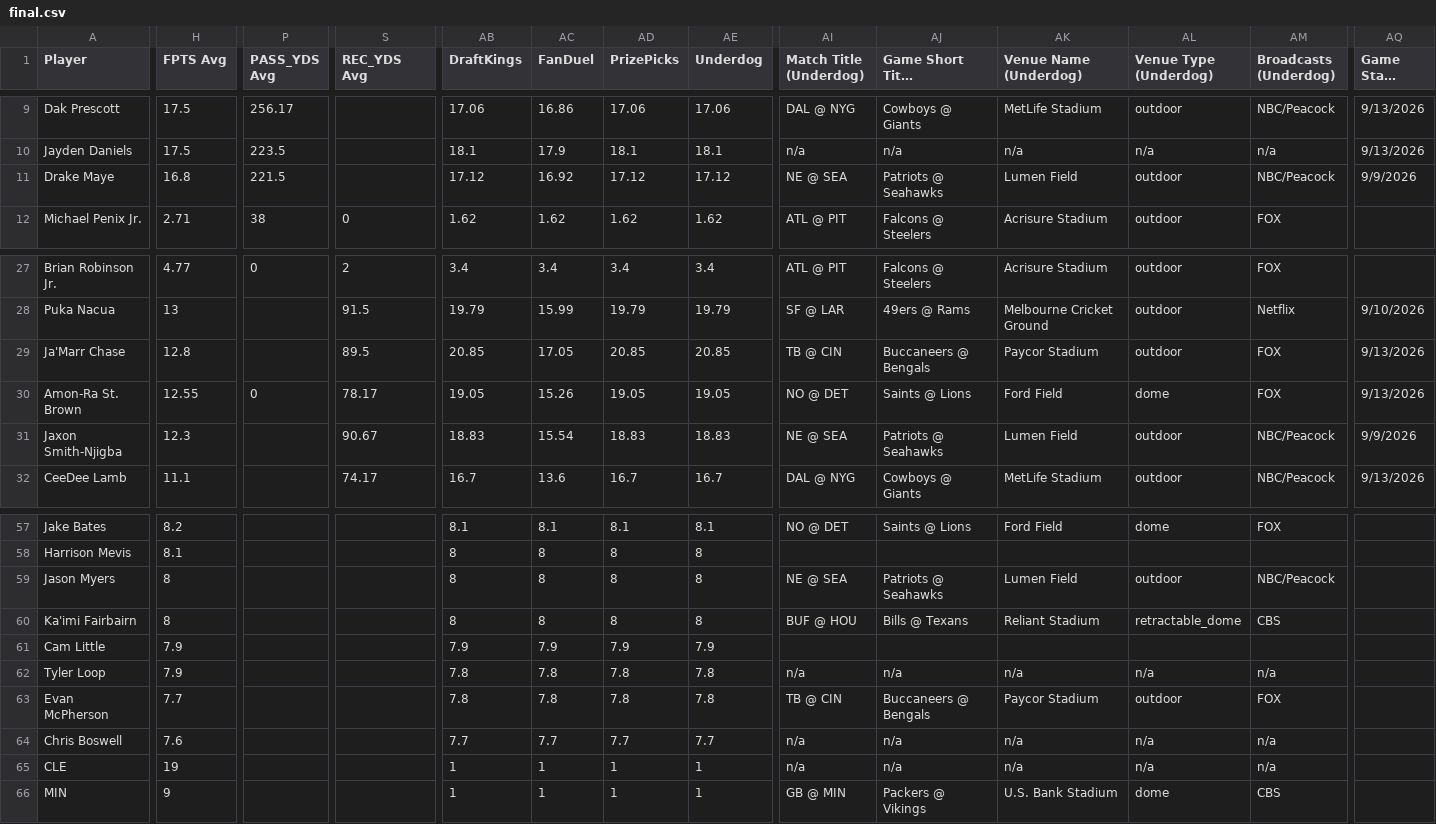
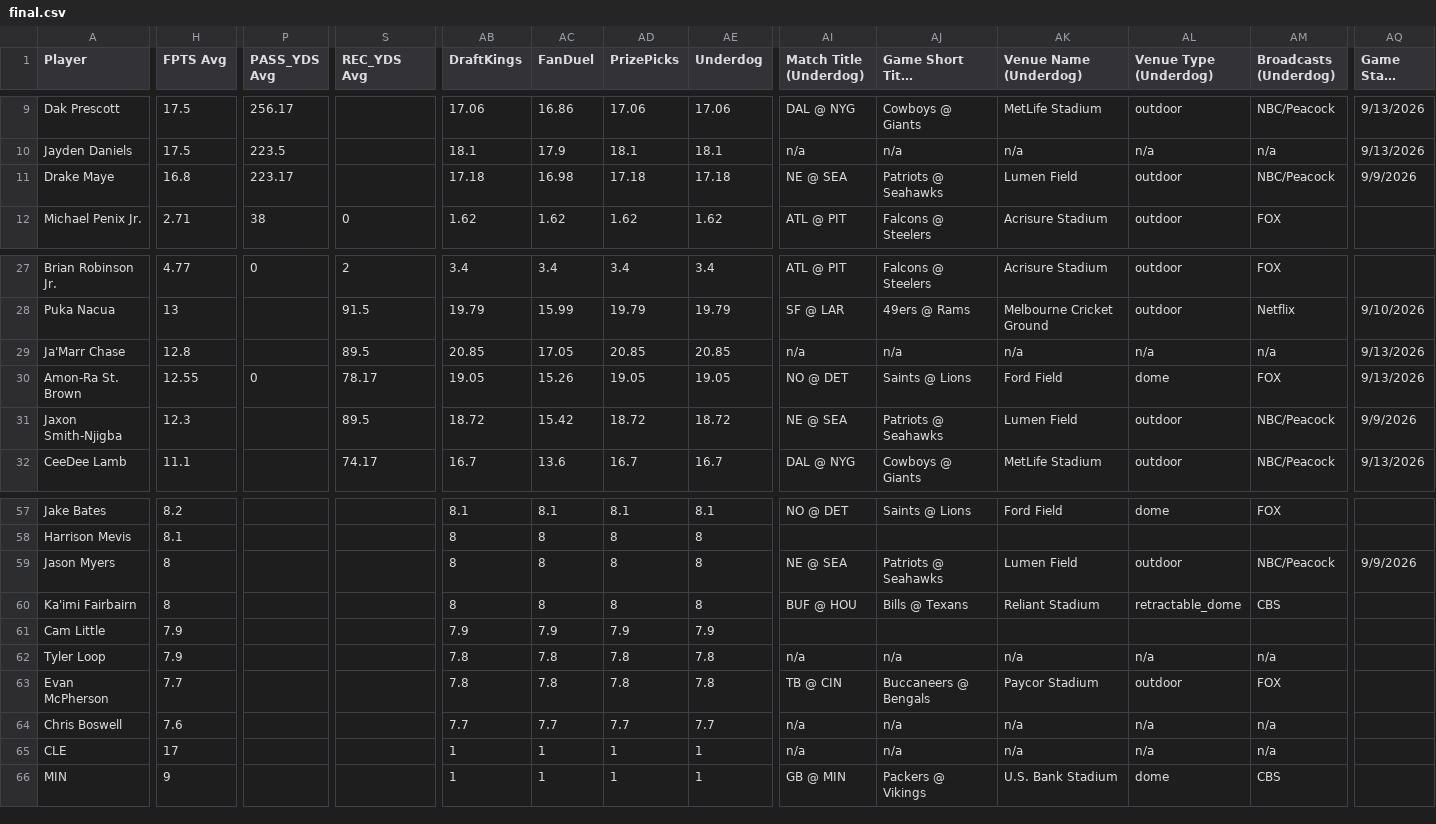
Before and after one commit to 925Sports/925Sports-nfl-dfs-data, a CSV file: final.csv, drawn as a sheet; only a part is shown, gaps mark what is left out; long unchanged cells end in …; the diff names each change by its address in the sheet, - before the commit and + after, or states it on an @@ line.

```diff
--- a/final.csv
+++ b/final.csv
-P11 (PASS_YDS Avg): 221.5
+P11 (PASS_YDS Avg): 223.17
-AB11 (DraftKings): 17.12
+AB11 (DraftKings): 17.18
-AC11 (FanDuel): 16.92
+AC11 (FanDuel): 16.98
-AD11 (PrizePicks): 17.12
+AD11 (PrizePicks): 17.18
-AE11 (Underdog): 17.12
+AE11 (Underdog): 17.18
-AI29 (Match Title (Underdog)): TB @ CIN
+AI29 (Match Title (Underdog)): n/a
-AJ29 (Game Short Title (Underdog)): Buccaneers @ Bengals
+AJ29 (Game Short Title (Underdog)): n/a
-AK29 (Venue Name (Underdog)): Paycor Stadium
+AK29 (Venue Name (Underdog)): n/a
-AL29 (Venue Type (Underdog)): outdoor
+AL29 (Venue Type (Underdog)): n/a
-AM29 (Broadcasts (Underdog)): FOX
+AM29 (Broadcasts (Underdog)): n/a
-S31 (REC_YDS Avg): 90.67
+S31 (REC_YDS Avg): 89.5
-AB31 (DraftKings): 18.83
+AB31 (DraftKings): 18.72
-AC31 (FanDuel): 15.54
+AC31 (FanDuel): 15.42
-AD31 (PrizePicks): 18.83
+AD31 (PrizePicks): 18.72
-AE31 (Underdog): 18.83
+AE31 (Underdog): 18.72
-AQ59 (Game Start Time): (empty)
+AQ59 (Game Start Time): 9/9/2026
-H65 (FPTS Avg): 19
+H65 (FPTS Avg): 17
```
Also changed, not shown: players.csv, 1 other file.
